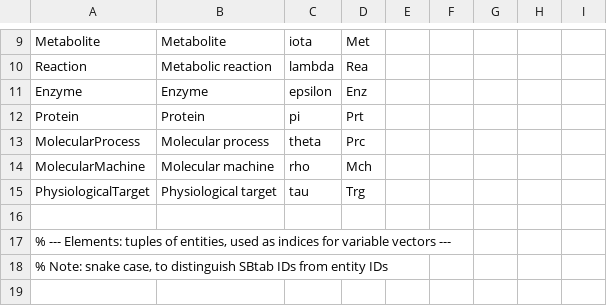
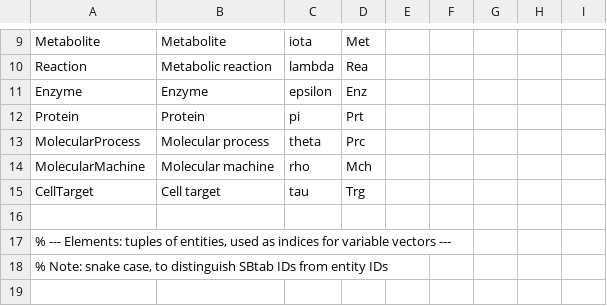
Before and after one commit to liebermeister/resource-balance-analysis, a TSV file: resources/model-schematic/rba-model-schematic.tsv, drawn as a sheet; only a part is shown, gaps mark what is left out; the diff covers the shown part only.

```diff
--- a/resources/model-schematic/rba-model-schematic.tsv
+++ b/resources/model-schematic/rba-model-schematic.tsv
@@ -14,3 +14,3 @@ MolecularProcess	Molecular process	theta	Prc
 MolecularMachine	Molecular machine	rho	Mch				
-PhysiologicalTarget	Physiological target	tau	Trg
+CellTarget	Cell target	tau	Trg
 
```
Also changed, not shown: 4 added rows, 2 removed rows and 51 edited cells elsewhere in this file, resources/model-schematic/scott_mass_balance_model-schematic.tsv, 12 other files.
